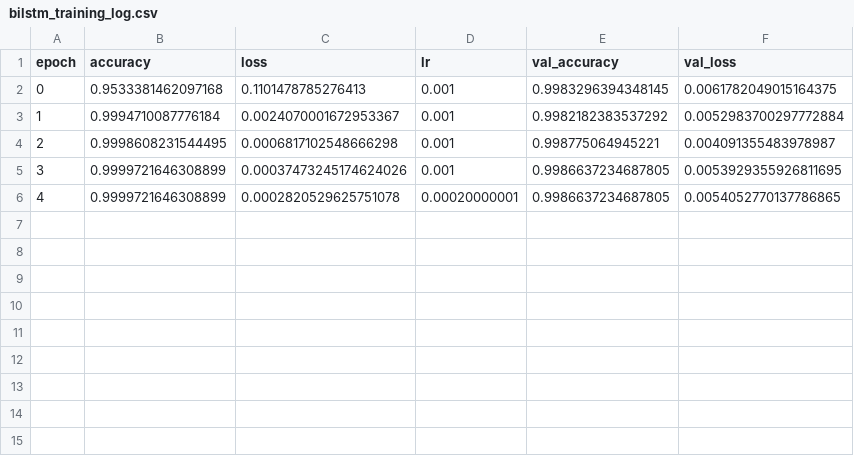
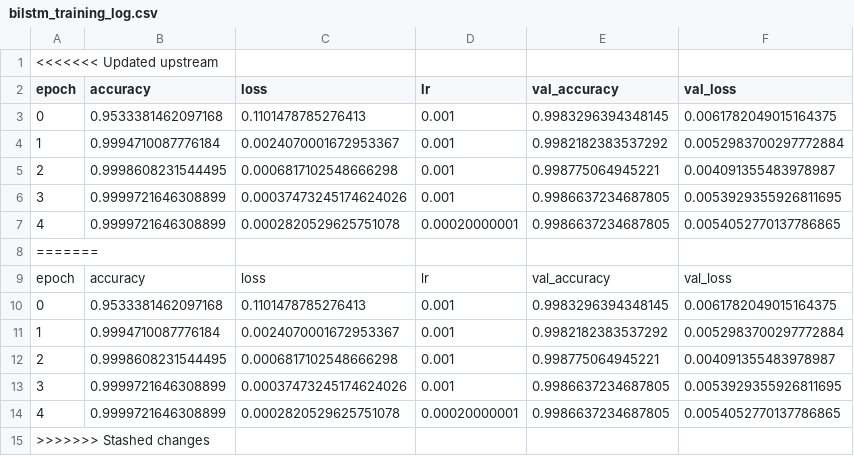
Before and after one commit to nourzaabi/FakeNews, a CSV file: notebooks/bilstm_training_log.csv, drawn as a sheet; the diff names each change by its address in the sheet, - before the commit and + after, or states it on an @@ line.

```diff
--- a/notebooks/bilstm_training_log.csv
+++ b/notebooks/bilstm_training_log.csv
+row 1: <<<<<<< Updated upstream
+row 8: =======
+row 9: epoch | accuracy | loss | lr | val_accuracy | val_loss
+row 10: 0 | 0.9533381462097168 | 0.1101478785276413 | 0.001 | 0.9983296394348145 | 0.0061782049015164375
+row 11: 1 | 0.9994710087776184 | 0.0024070001672953367 | 0.001 | 0.9982182383537292 | 0.0052983700297772884
+row 12: 2 | 0.9998608231544495 | 0.0006817102548666298 | 0.001 | 0.998775064945221 | 0.004091355483978987
+row 13: 3 | 0.9999721646308899 | 0.00037473245174624026 | 0.001 | 0.9986637234687805 | 0.0053929355926811695
+row 14: 4 | 0.9999721646308899 | 0.0002820529625751078 | 0.00020000001 | 0.9986637234687805 | 0.0054052770137786865
+row 15: >>>>>>> Stashed changes
```
Also changed, not shown: notebooks/training_log.csv, 9 other files.
